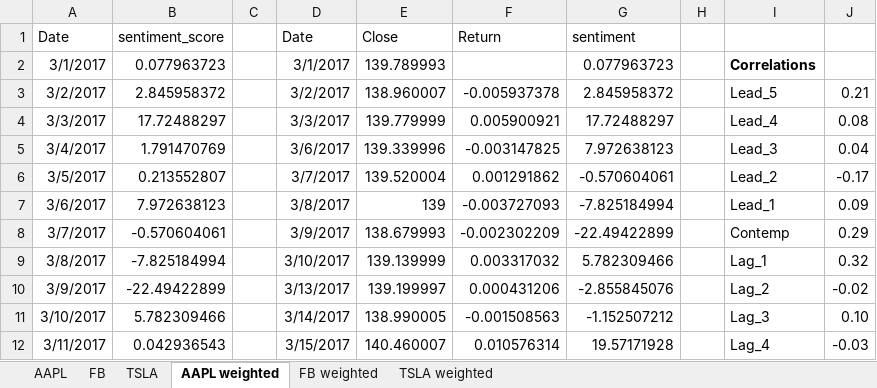
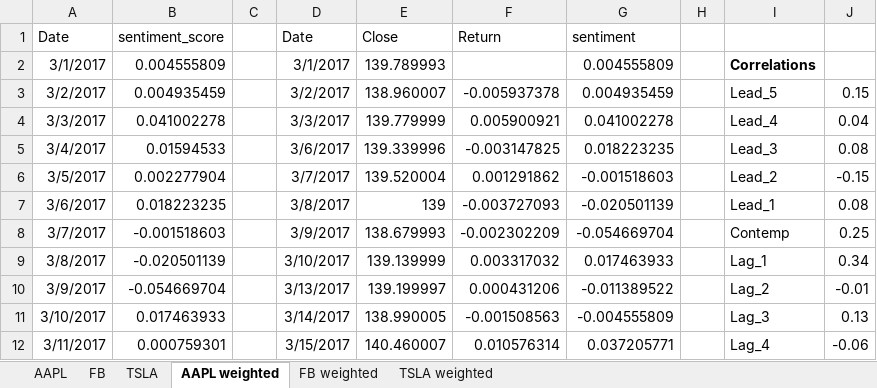
Before and after one commit to mpatnam/CSCIE63-Project, an Excel workbook: Results/Sentiment Analysis-1/Multi-period Analysis Financial.xlsx, sheet AAPL weighted, drawn as a sheet; only a part is shown; values as stored, in another font and other column widths than the file's, no borders; charts and pictures not drawn; the diff covers the shown part only; the diff names each change by its address in the sheet, - before the commit and + after, or states it on an @@ line.

```diff
--- a/Results/Sentiment Analysis-1/Multi-period Analysis Financial.xlsx (sheet AAPL weighted)
+++ b/Results/Sentiment Analysis-1/Multi-period Analysis Financial.xlsx (sheet AAPL weighted)
-B2 (sentiment_score): 0.077963723
+B2 (sentiment_score): 0.004555809
-G2 (sentiment): 0.077963723
+G2 (sentiment): 0.004555809
-B3 (sentiment_score): 2.845958372
+B3 (sentiment_score): 0.004935459
-G3 (sentiment): 2.845958372
+G3 (sentiment): 0.004935459
-J3: 0.21
+J3: 0.15
-B4 (sentiment_score): 17.72488297
+B4 (sentiment_score): 0.041002278
-G4 (sentiment): 17.72488297
+G4 (sentiment): 0.041002278
-J4: 0.08
+J4: 0.04
-B5 (sentiment_score): 1.791470769
+B5 (sentiment_score): 0.01594533
-G5 (sentiment): 7.972638123
+G5 (sentiment): 0.018223235
-J5: 0.04
+J5: 0.08
-B6 (sentiment_score): 0.213552807
+B6 (sentiment_score): 0.002277904
-G6 (sentiment): -0.570604061
+G6 (sentiment): -0.001518603
-J6: -0.17
+J6: -0.15
-B7 (sentiment_score): 7.972638123
+B7 (sentiment_score): 0.018223235
-G7 (sentiment): -7.825184994
+G7 (sentiment): -0.020501139
-J7: 0.09
+J7: 0.08
-B8 (sentiment_score): -0.570604061
+B8 (sentiment_score): -0.001518603
-G8 (sentiment): -22.49422899
+G8 (sentiment): -0.054669704
-J8: 0.29
+J8: 0.25
-B9 (sentiment_score): -7.825184994
+B9 (sentiment_score): -0.020501139
-G9 (sentiment): 5.782309466
+G9 (sentiment): 0.017463933
-J9: 0.32
+J9: 0.34
-B10 (sentiment_score): -22.49422899
+B10 (sentiment_score): -0.054669704
-G10 (sentiment): -2.855845076
+G10 (sentiment): -0.011389522
-J10: -0.02
+J10: -0.01
-B11 (sentiment_score): 5.782309466
+B11 (sentiment_score): 0.017463933
-G11 (sentiment): -1.152507212
+G11 (sentiment): -0.004555809
-J11: 0.10
+J11: 0.13
-B12 (sentiment_score): 0.042936543
+B12 (sentiment_score): 0.000759301
-G12 (sentiment): 19.57171928
+G12 (sentiment): 0.037205771
-J12: -0.03
+J12: -0.06
```
Also changed, not shown: 82 edited cells elsewhere in this sheet, sheet FB weighted, sheet TSLA weighted, charts or pictures, Results/Sentiment Analysis-1/Intraday Analysis Both.xlsx, Results/Sentiment Analysis-1/Multi-period Analysis Harvard.xlsx.
